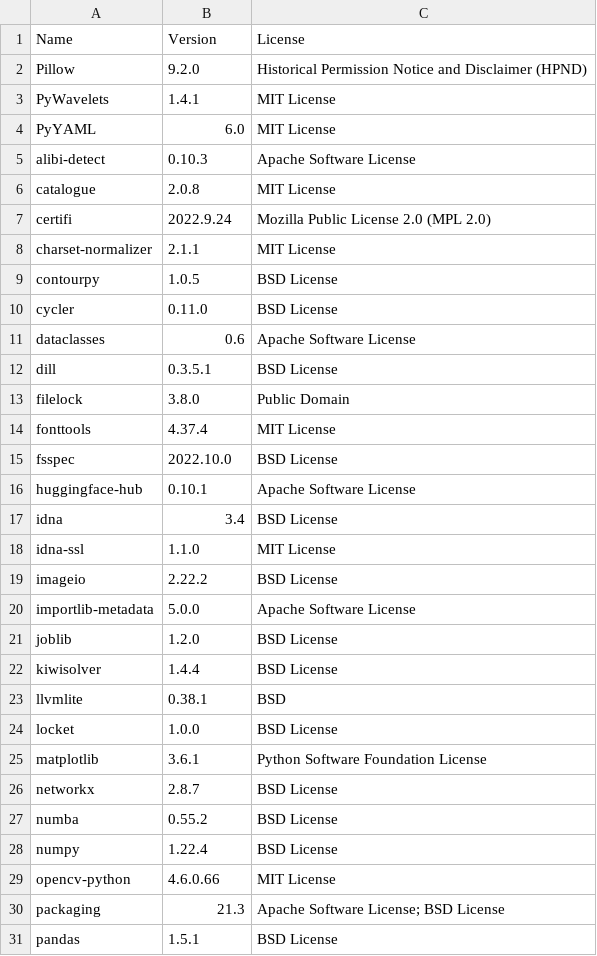
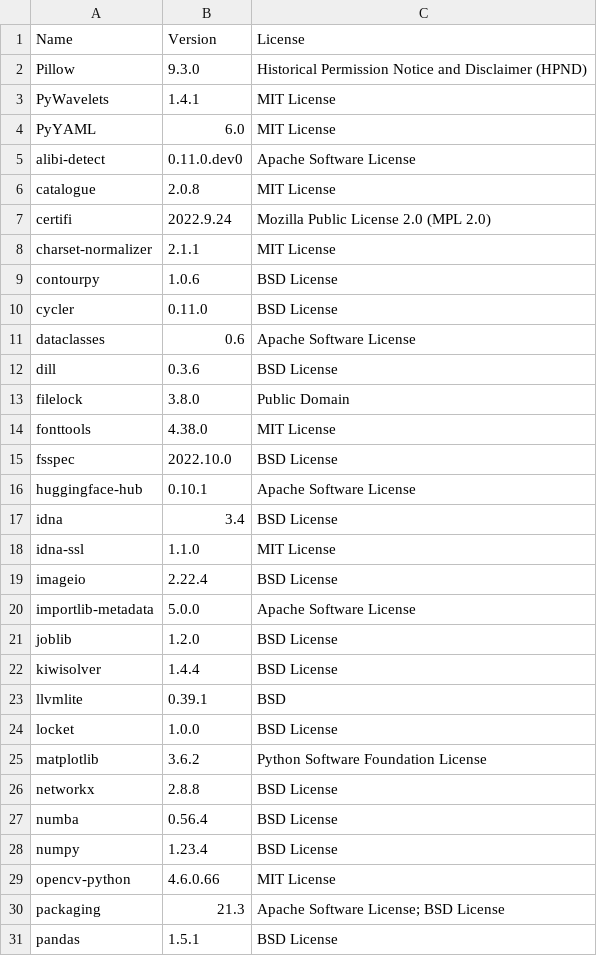
Before and after one commit to SeldonIO/alibi-detect, a CSV file: licenses/license_info.csv, drawn as a sheet; only a part is shown; the diff covers the shown part only.

Commit message:
Update licenses (#671)

```diff
--- a/licenses/license_info.csv
+++ b/licenses/license_info.csv
@@ -1,6 +1,6 @@
 "Name","Version","License"
-"Pillow","9.2.0","Historical Permission Notice and Disclaimer (HPND)"
+"Pillow","9.3.0","Historical Permission Notice and Disclaimer (HPND)"
 "PyWavelets","1.4.1","MIT License"
 "PyYAML","6.0","MIT License"
-"alibi-detect","0.10.3","Apache Software License"
+"alibi-detect","0.11.0.dev0","Apache Software License"
 "catalogue","2.0.8","MIT License"
@@ -8,8 +8,8 @@
 "charset-normalizer","2.1.1","MIT License"
-"contourpy","1.0.5","BSD License"
+"contourpy","1.0.6","BSD License"
 "cycler","0.11.0","BSD License"
 "dataclasses","0.6","Apache Software License"
-"dill","0.3.5.1","BSD License"
+"dill","0.3.6","BSD License"
 "filelock","3.8.0","Public Domain"
-"fonttools","4.37.4","MIT License"
+"fonttools","4.38.0","MIT License"
 "fsspec","2022.10.0","BSD License"
@@ -18,3 +18,3 @@
 "idna-ssl","1.1.0","MIT License"
-"imageio","2.22.2","BSD License"
+"imageio","2.22.4","BSD License"
 "importlib-metadata","5.0.0","Apache Software License"
@@ -22,8 +22,8 @@
 "kiwisolver","1.4.4","BSD License"
-"llvmlite","0.38.1","BSD"
+"llvmlite","0.39.1","BSD"
 "locket","1.0.0","BSD License"
-"matplotlib","3.6.1","Python Software Foundation License"
-"networkx","2.8.7","BSD License"
-"numba","0.55.2","BSD License"
-"numpy","1.22.4","BSD License"
+"matplotlib","3.6.2","Python Software Foundation License"
+"networkx","2.8.8","BSD License"
+"numba","0.56.4","BSD License"
+"numpy","1.23.4","BSD License"
 "opencv-python","4.6.0.66","MIT License"
```
Also changed, not shown: 6 edited cells elsewhere in this file, licenses/license_info.no_versions.csv, 1 other file.
